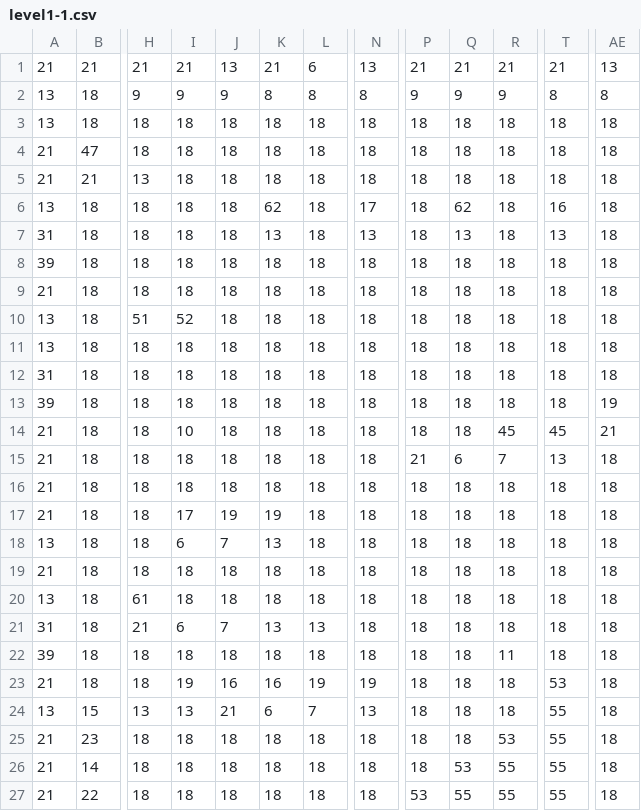
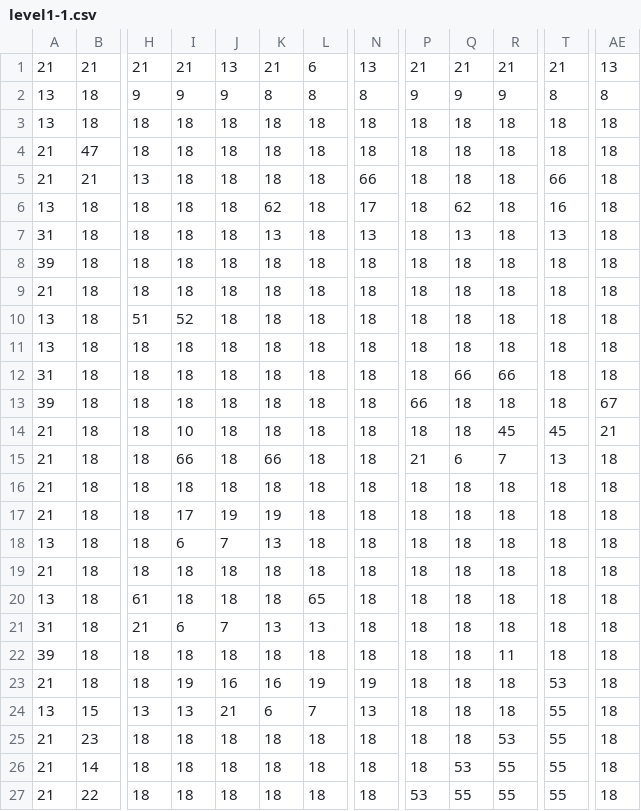
Before and after one commit to stephenbinns/superblockboy, a CSV file: media/level1-1.csv, drawn as a sheet; only a part is shown, gaps mark what is left out; the diff names each change by its address in the sheet, - before the commit and + after, or states it on an @@ line.

```diff
--- a/media/level1-1.csv
+++ b/media/level1-1.csv
-N5: 18
+N5: 66
-T5: 18
+T5: 66
-Q12: 18
+Q12: 66
-R12: 18
+R12: 66
-P13: 18
+P13: 66
-AE13: 19
+AE13: 67
-I15: 18
+I15: 66
-K15: 18
+K15: 66
-L20: 18
+L20: 65
```
Also changed, not shown: media/level1-2.csv, media/level1-3.csv, 9 other files.
